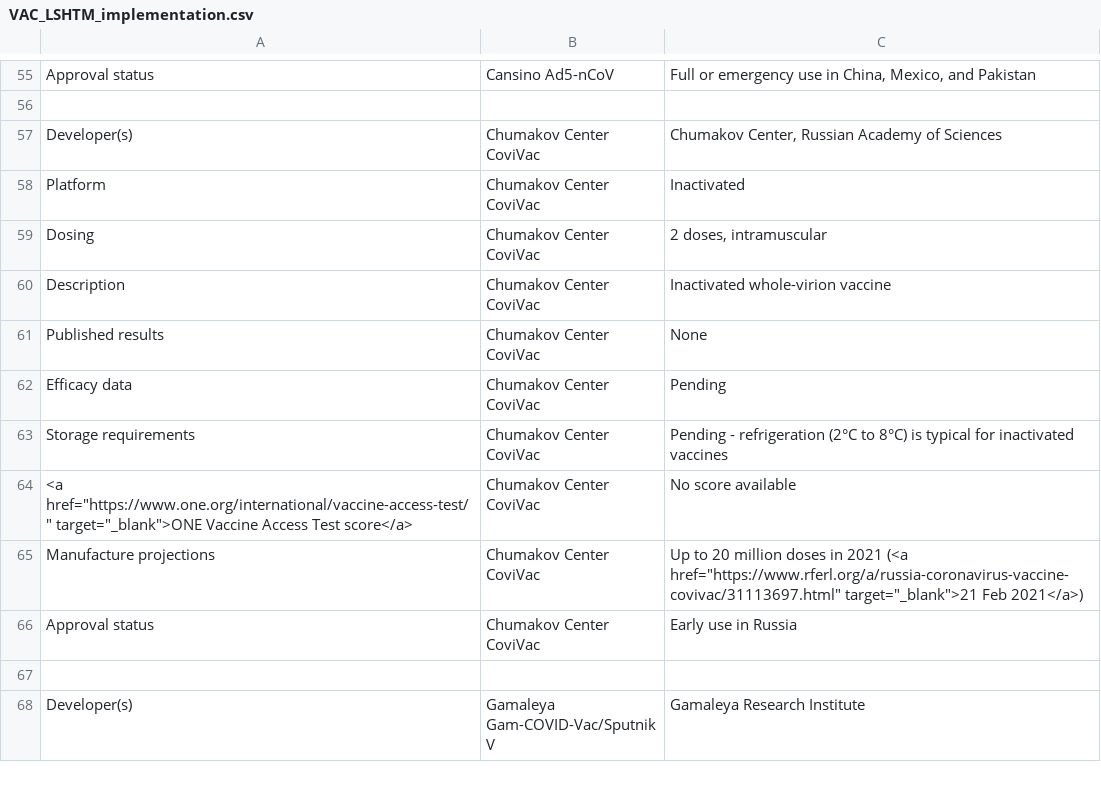
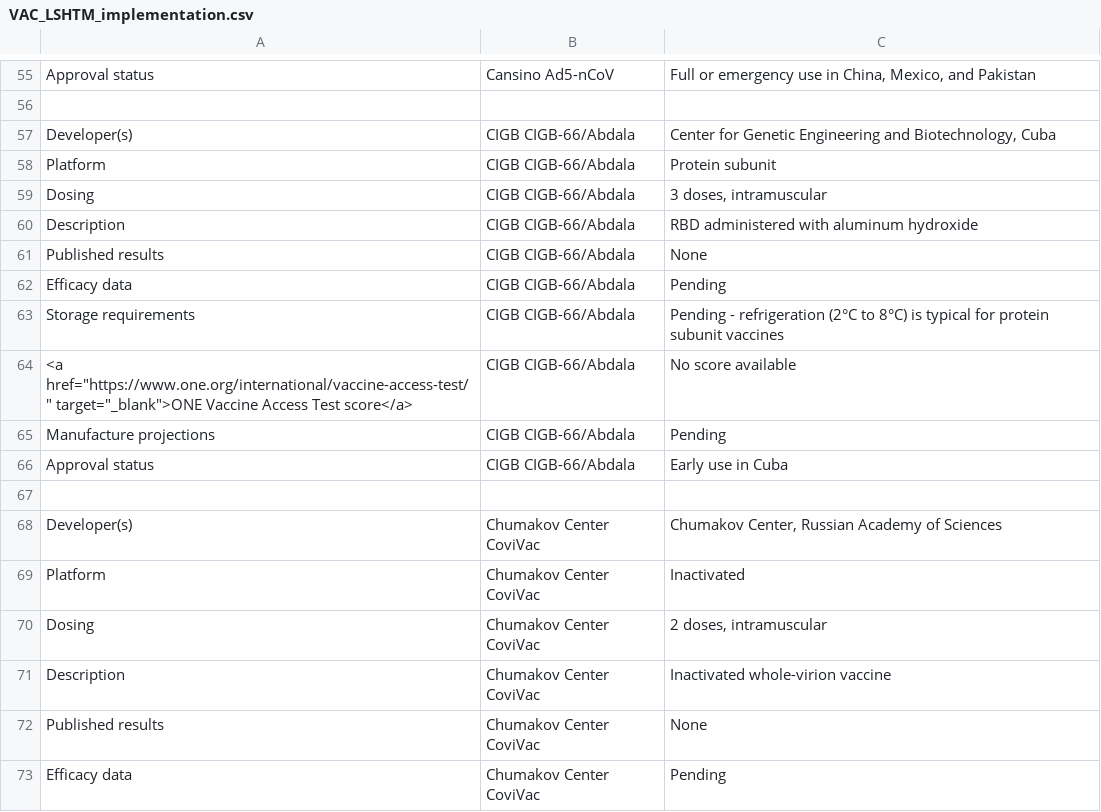
Before and after one commit to vac-lshtm/VaC_tracker, a CSV file: input_data/VAC_LSHTM_implementation.csv, drawn as a sheet; only a part is shown, gaps mark what is left out; the shorter side is filled out with more unchanged rows.

```diff
--- a/input_data/VAC_LSHTM_implementation.csv
+++ b/input_data/VAC_LSHTM_implementation.csv
@@ -56,2 +56,13 @@ Approval status,Cansino Ad5-nCoV,"Full or emergency use in China, Mexico, and Pa
 ,,
+Developer(s),CIGB CIGB-66/Abdala,"Center for Genetic Engineering and Biotechnology, Cuba"
+Platform,CIGB CIGB-66/Abdala,Protein subunit
+Dosing,CIGB CIGB-66/Abdala,"3 doses, intramuscular"
+Description,CIGB CIGB-66/Abdala,RBD administered with aluminum hydroxide
+Published results,CIGB CIGB-66/Abdala,None
+Efficacy data,CIGB CIGB-66/Abdala,Pending
+Storage requirements,CIGB CIGB-66/Abdala,Pending - refrigeration (2°C to 8°C) is typical for protein subunit vaccines
+"<a href=""https://www.one.org/international/vaccine-access-test/"" target=""_blank"">ONE Vaccine Access Test score</a>",CIGB CIGB-66/Abdala,No score available
+Manufacture projections,CIGB CIGB-66/Abdala,Pending
+Approval status,CIGB CIGB-66/Abdala,Early use in Cuba
+,,
 Developer(s),Chumakov Center CoviVac,"Chumakov Center, Russian Academy of Sciences"
```
Also changed, not shown: input_data/VaC_LSHTM_landscape.csv, input_data/VaC_LSHTM_landscape_summary.csv, 13 other files.
